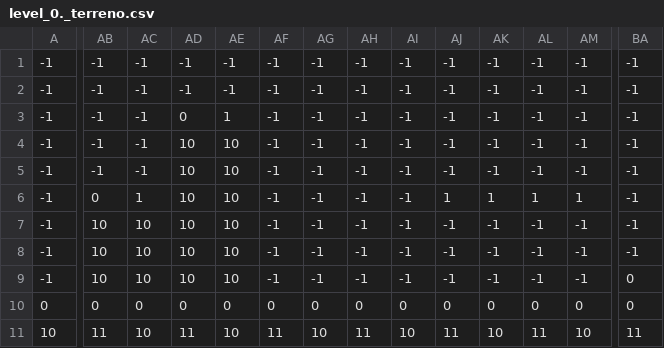
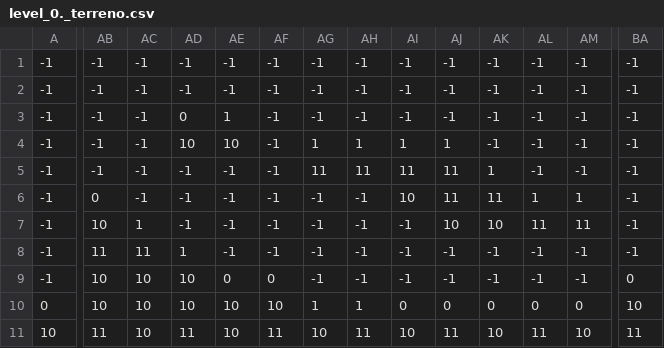
Before and after one commit to Santiago1732/utn_pygame-v5, a CSV file: levels/level_0/level_0._terreno.csv, drawn as a sheet; only a part is shown, gaps mark what is left out; the diff covers the shown part only; the diff names each change by its address in the sheet, - before the commit and + after, or states it on an @@ line.

```diff
--- a/levels/level_0/level_0._terreno.csv
+++ b/levels/level_0/level_0._terreno.csv
-AG4: -1
+AG4: 1
-AH4: -1
+AH4: 1
-AI4: -1
+AI4: 1
-AJ4: -1
+AJ4: 1
-AD5:AD7: 10
+AD5:AD7: -1
-AE5:AE8: 10
+AE5:AE8: -1
-AG5: -1
+AG5: 11
-AH5: -1
+AH5: 11
-AI5: -1
+AI5: 11
-AJ5: -1
+AJ5: 11
-AK5: -1
+AK5: 1
-AC6: 1
+AC6: -1
-AI6: -1
+AI6: 10
-AJ6: 1
+AJ6: 11
-AK6: 1
+AK6: 11
-AC7: 10
+AC7: 1
-AJ7: -1
+AJ7: 10
-AK7: -1
+AK7: 10
-AL7: -1
+AL7: 11
-AM7: -1
+AM7: 11
-AB8: 10
+AB8: 11
-AC8: 10
+AC8: 11
-AD8: 10
+AD8: 1
-AE9: 10
+AE9: 0
-AF9: -1
+AF9: 0
-AB10: 0
+AB10: 10
-AC10: 0
+AC10: 10
-AD10: 0
+AD10: 10
-AE10: 0
+AE10: 10
-AF10: 0
+AF10: 10
-AG10: 0
+AG10: 1
-AH10: 0
+AH10: 1
-BA10: 0
+BA10: 10
```
Also changed, not shown: 7 edited cells elsewhere in this file, 30 other files.
